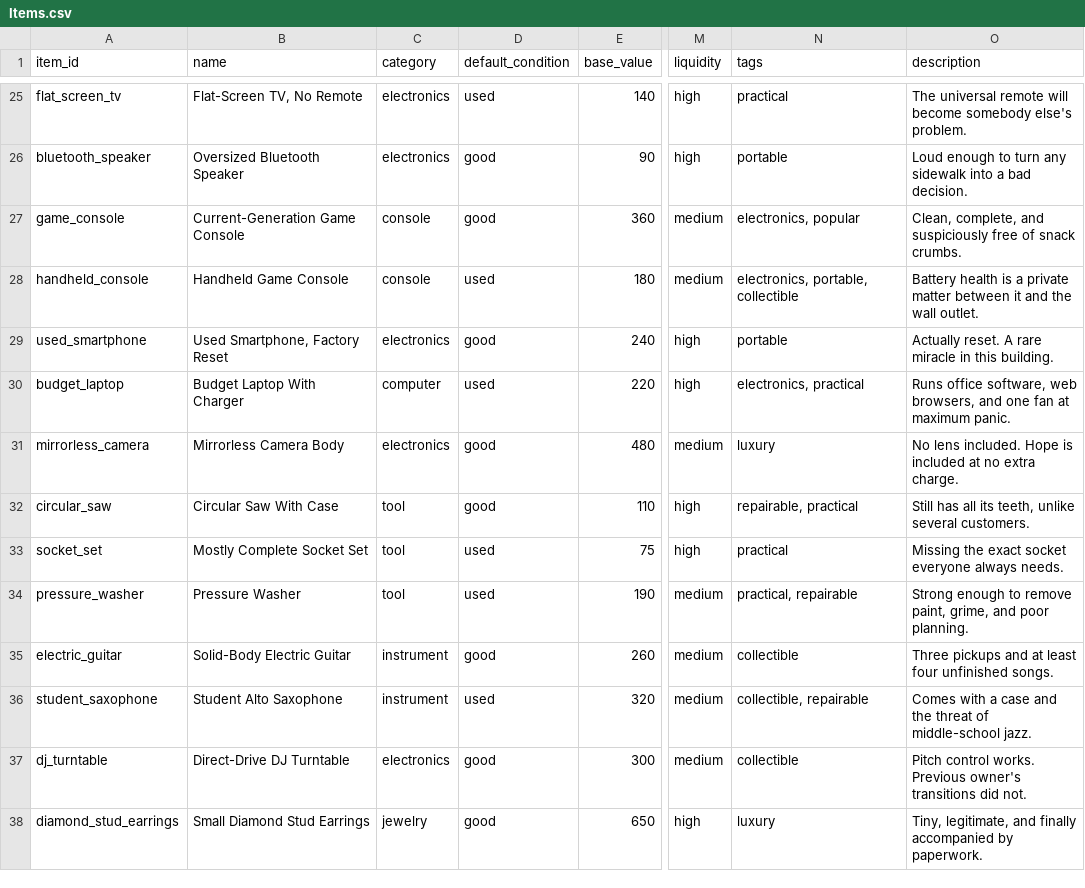
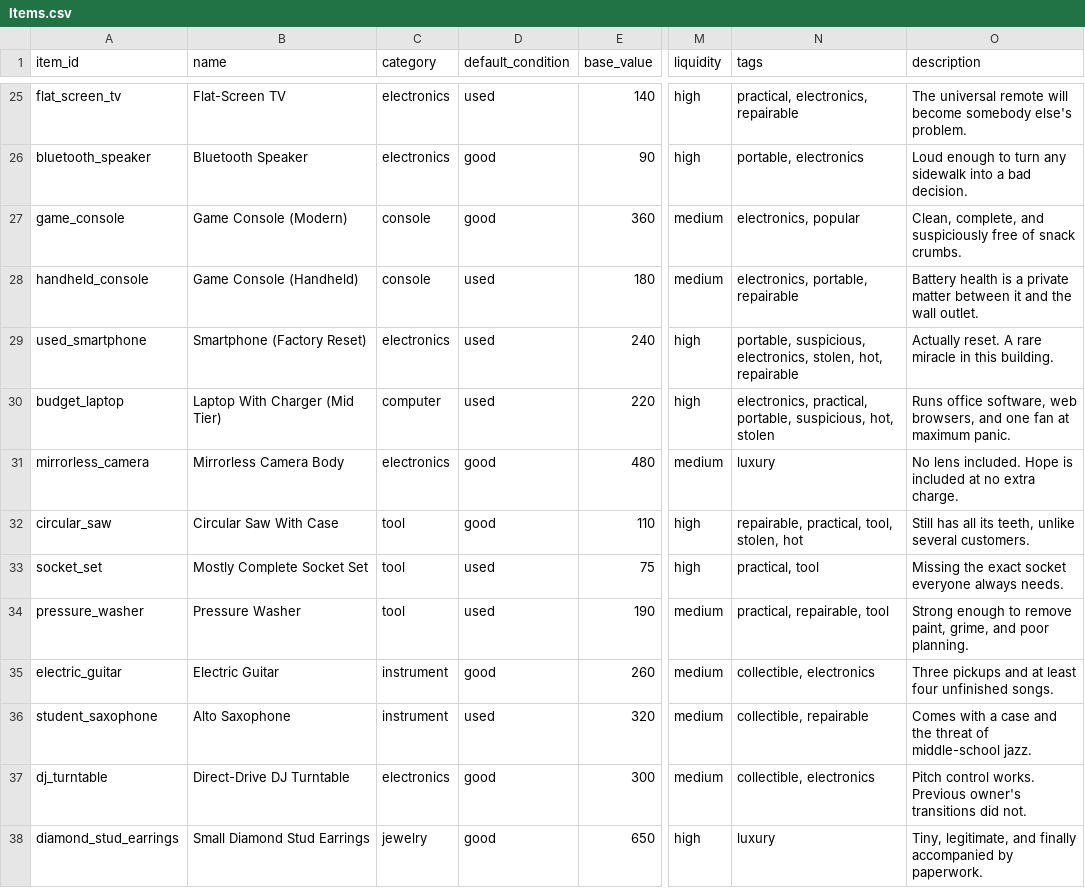
Before and after one commit to rbresnahan/pawnshop, a CSV file: one_star_pawn_tables/Items.csv, drawn as a sheet; only a part is shown, gaps mark what is left out; the diff covers the shown part only; the diff names each change by its address in the sheet, - before the commit and + after, or states it on an @@ line.

```diff
--- a/one_star_pawn_tables/Items.csv
+++ b/one_star_pawn_tables/Items.csv
-B25 (name): Flat-Screen TV, No Remote
+B25 (name): Flat-Screen TV
-N25 (tags): practical
+N25 (tags): practical, electronics, repairable
-B26 (name): Oversized Bluetooth Speaker
+B26 (name): Bluetooth Speaker
-N26 (tags): portable
+N26 (tags): portable, electronics
-B27 (name): Current-Generation Game Console
+B27 (name): Game Console (Modern)
-B28 (name): Handheld Game Console
+B28 (name): Game Console (Handheld)
-N28 (tags): electronics, portable, collectible
+N28 (tags): electronics, portable, repairable
-B29 (name): Used Smartphone, Factory Reset
+B29 (name): Smartphone (Factory Reset)
-D29 (default_condition): good
+D29 (default_condition): used
-N29 (tags): portable
+N29 (tags): portable, suspicious, electronics, stolen, hot, repairable
-B30 (name): Budget Laptop With Charger
+B30 (name): Laptop With Charger (Mid Tier)
-N30 (tags): electronics, practical
+N30 (tags): electronics, practical, portable, suspicious, hot, stolen
-N32 (tags): repairable, practical
+N32 (tags): repairable, practical, tool, stolen, hot
-N33 (tags): practical
+N33 (tags): practical, tool
-N34 (tags): practical, repairable
+N34 (tags): practical, repairable, tool
-B35 (name): Solid-Body Electric Guitar
+B35 (name): Electric Guitar
-N35 (tags): collectible
+N35 (tags): collectible, electronics
-B36 (name): Student Alto Saxophone
+B36 (name): Alto Saxophone
-N37 (tags): collectible
+N37 (tags): collectible, electronics
```
Also changed, not shown: 41 edited cells elsewhere in this file, one_star_pawn_tables/Character_Commerce_Traits.csv, 8 other files.
